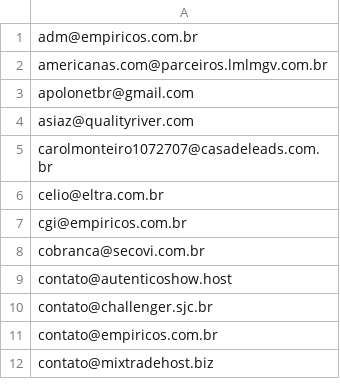
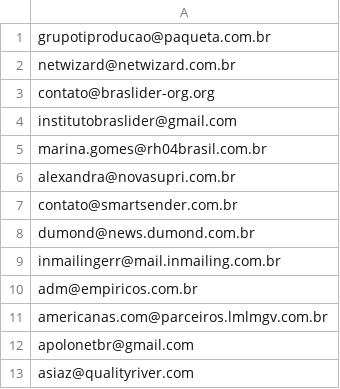
Before and after one commit to Nartlof/MktMailCheck, a CSV file: lista03.csv, drawn as a sheet; only a part is shown; the shorter side is filled out with more unchanged rows.

Commit message:
Organização das listas de teste

```diff
--- a/lista03.csv
+++ b/lista03.csv
@@ -1 +1,10 @@
+grupotiproducao@paqueta.com.br
+netwizard@netwizard.com.br
+contato@braslider-org.org
+institutobraslider@gmail.com
+marina.gomes@rh04brasil.com.br
+alexandra@novasupri.com.br
+contato@smartsender.com.br
+dumond@news.dumond.com.br
+inmailingerr@mail.inmailing.com.br
 adm@empiricos.com.br
```
Also changed, not shown: 1 other file.
